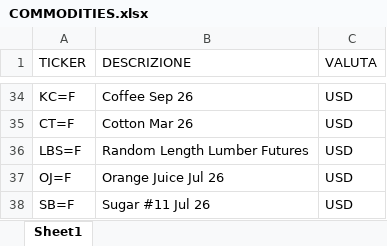
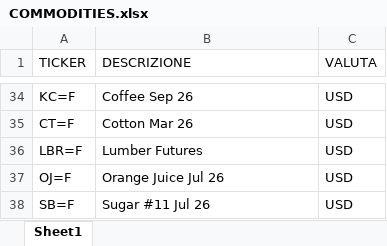
Before and after one commit to andcappe/sito-personale, an Excel workbook: Files/COMMODITIES.xlsx, sheet Sheet1, drawn as a sheet; only a part is shown, gaps mark what is left out; values as stored, in another font and other column widths than the file's, no borders; the diff names each change by its address in the sheet, - before the commit and + after, or states it on an @@ line.

```diff
--- a/Files/COMMODITIES.xlsx (sheet Sheet1)
+++ b/Files/COMMODITIES.xlsx (sheet Sheet1)
-A36 (TICKER): LBS=F
+A36 (TICKER): LBR=F
-B36 (DESCRIZIONE): Random Length Lumber Futures
+B36 (DESCRIZIONE): Lumber Futures
```
Also changed, not shown: 1 other file.
